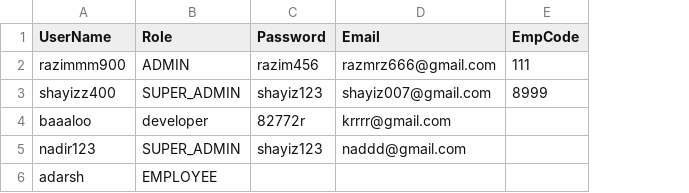
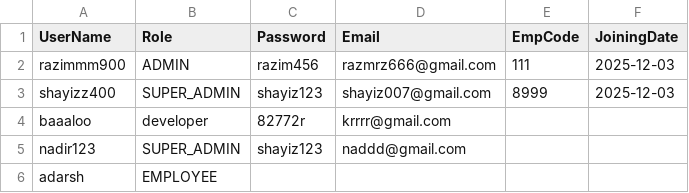
Before and after one commit to exitcube/shinr_admin_mgmt, a CSV file: adminUser.csv, drawn as a sheet; the diff names each change by its address in the sheet, - before the commit and + after, or states it on an @@ line.

Commit message:
createAdminUser

```diff
--- a/adminUser.csv
+++ b/adminUser.csv
+column F (JoiningDate), rows 2-3: 2025-12-03 | 2025-12-03
```
Also changed, not shown: 7 other files.
